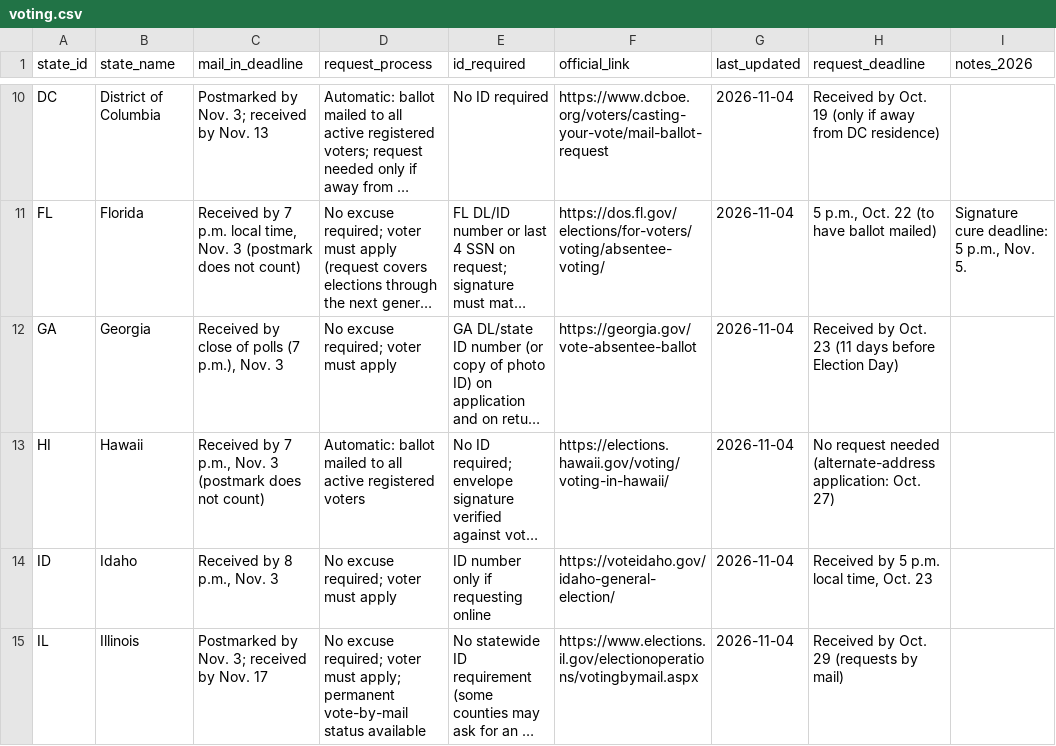
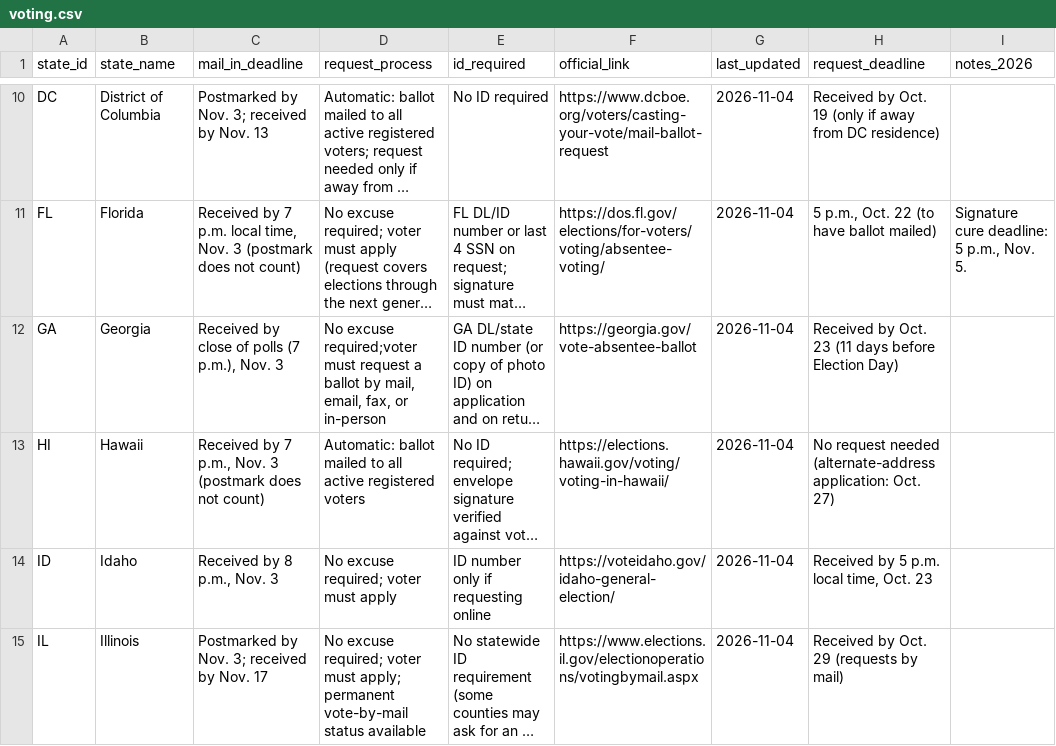
Before and after one commit to TheLiaoHu/chuguivote-bot, a CSV file: data/voting.csv, drawn as a sheet; only a part is shown, gaps mark what is left out; long unchanged cells end in …; the diff names each change by its address in the sheet, - before the commit and + after, or states it on an @@ line.

```diff
--- a/data/voting.csv
+++ b/data/voting.csv
-D12 (request_process): No excuse required; voter must apply
+D12 (request_process): No excuse required;voter must request a ballot by mail, email, fax, or in-person
```
